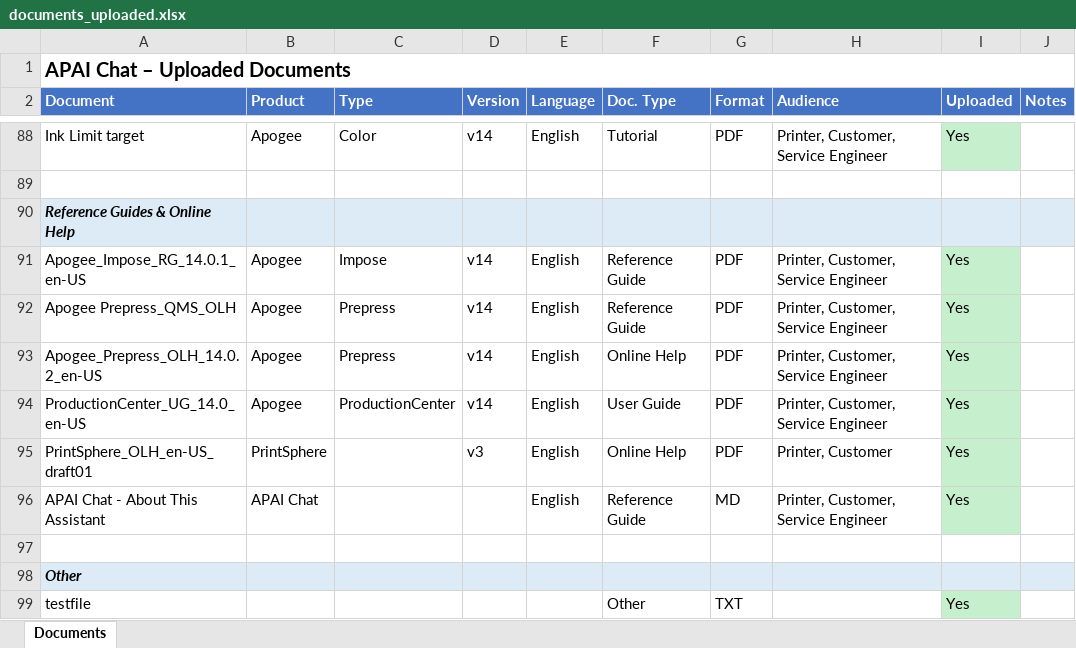
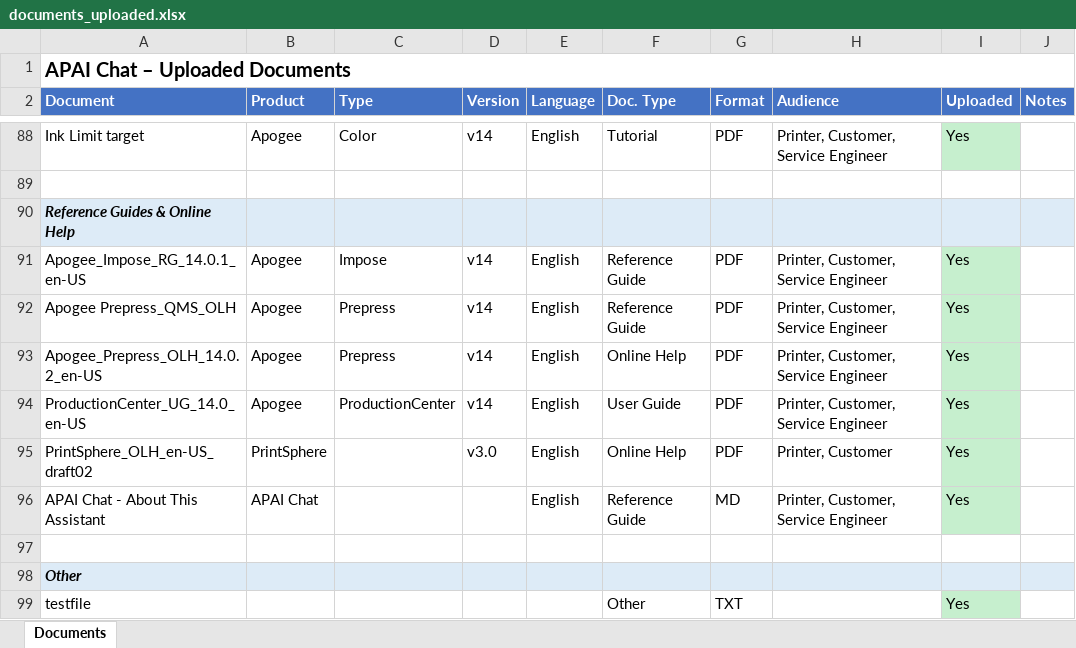
Before and after one commit to OzenLevent/apai-chat-documents, an Excel workbook: documents_uploaded.xlsx, sheet Documents, drawn as a sheet; only a part is shown, gaps mark what is left out; values as stored, in another font and other column widths than the file's, no borders; the diff names each change by its address in the sheet, - before the commit and + after, or states it on an @@ line.

Commit message:
documents_uploaded: add PrintSphere_OLH_en-US_draft02 (ID 129, uploaded 2026-06-12)

```diff
--- a/documents_uploaded.xlsx (sheet Documents)
+++ b/documents_uploaded.xlsx (sheet Documents)
-A95 (Document): PrintSphere_OLH_en-US_draft01
+A95 (Document): PrintSphere_OLH_en-US_draft02
-D95 (Version): v3
+D95 (Version): v3.0
```
